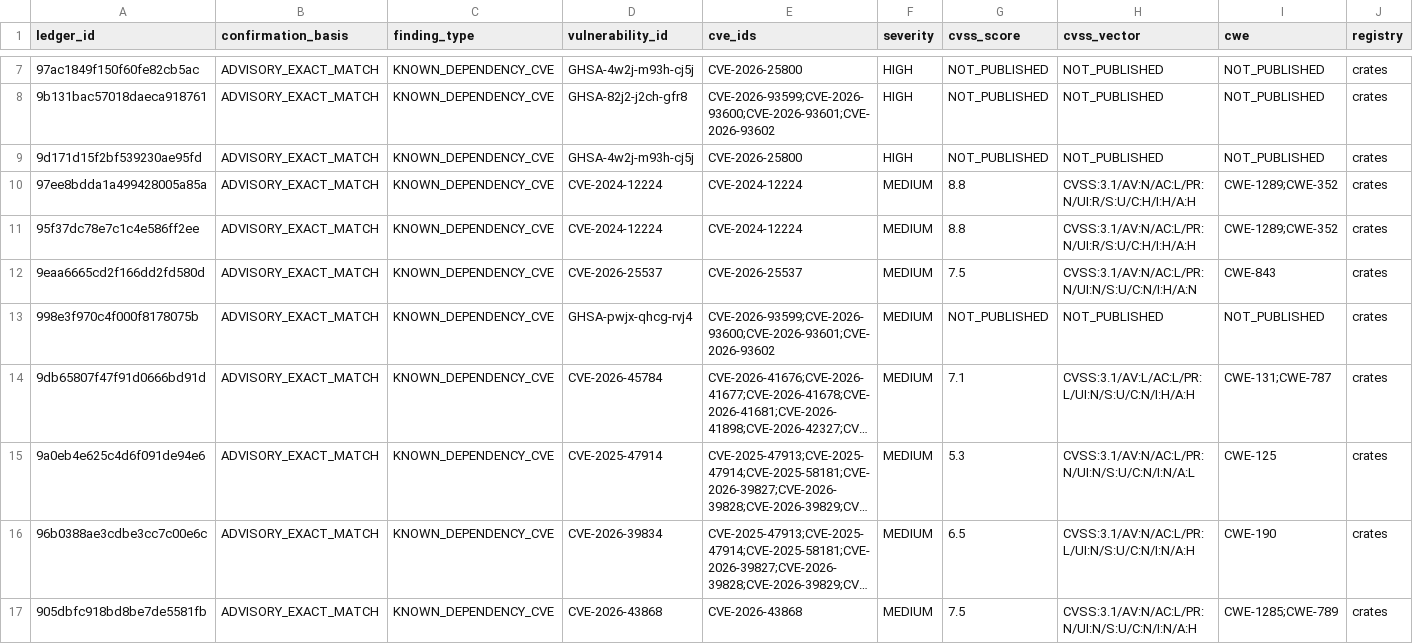
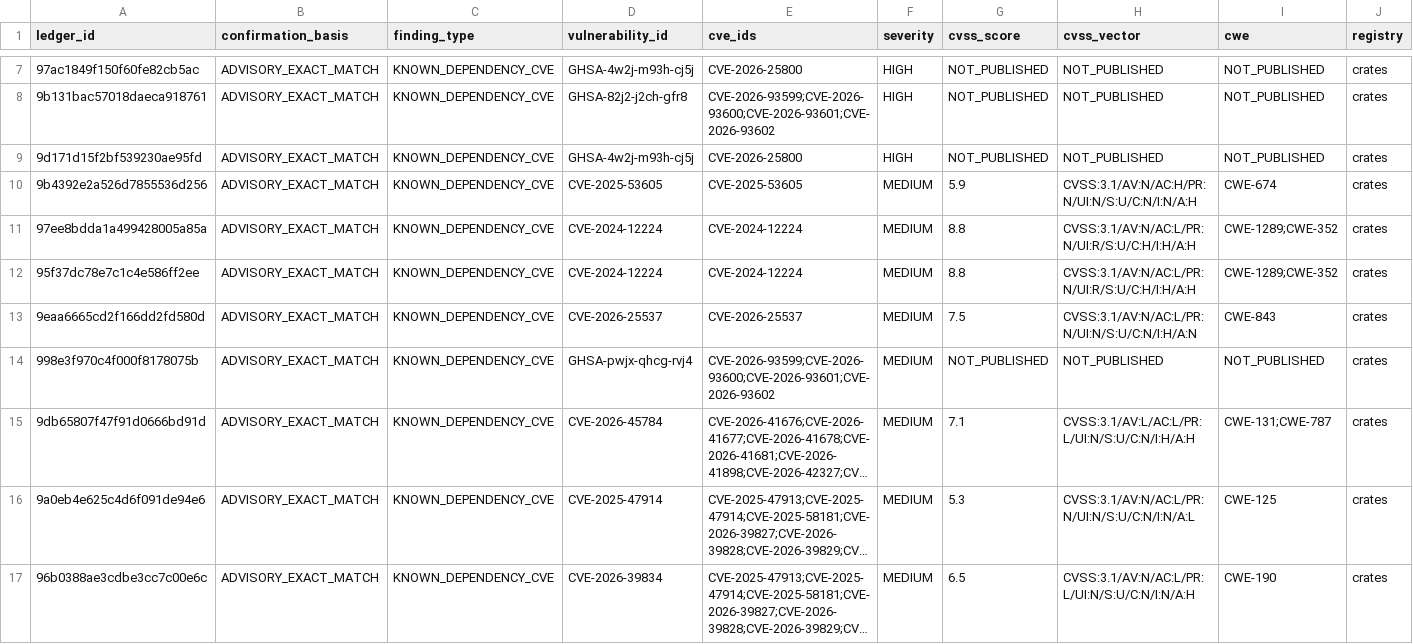
Before and after one commit to OpenSource-For-Freedom/Huginn, a CSV file: ledger/cve_ledger/crates-9.csv, drawn as a sheet; only a part is shown, gaps mark what is left out; the shorter side is filled out with more unchanged rows; long unchanged cells end in …; rows hold the shown columns only; the diff names each change by its address in the sheet, - before the commit and + after, or states it on an @@ line.

```diff
--- a/ledger/cve_ledger/crates-9.csv
+++ b/ledger/cve_ledger/crates-9.csv
+row 10: 9b4392e2a526d7855536d256 | ADVISORY_EXACT_MATCH | KNOWN_DEPENDENCY_CVE | CVE-2025-53605 | CVE-2025-53605 | MEDIUM | 5.9 | CVSS:3.1/AV:N/AC:H/PR:N/UI:N/S:U/C:N/I:N/A:H | CWE-674 | crates
```
Also changed, not shown: ledger/cve_ledger/crates-2.csv, ledger/cve_ledger/crates-4.csv, 12 other files.
